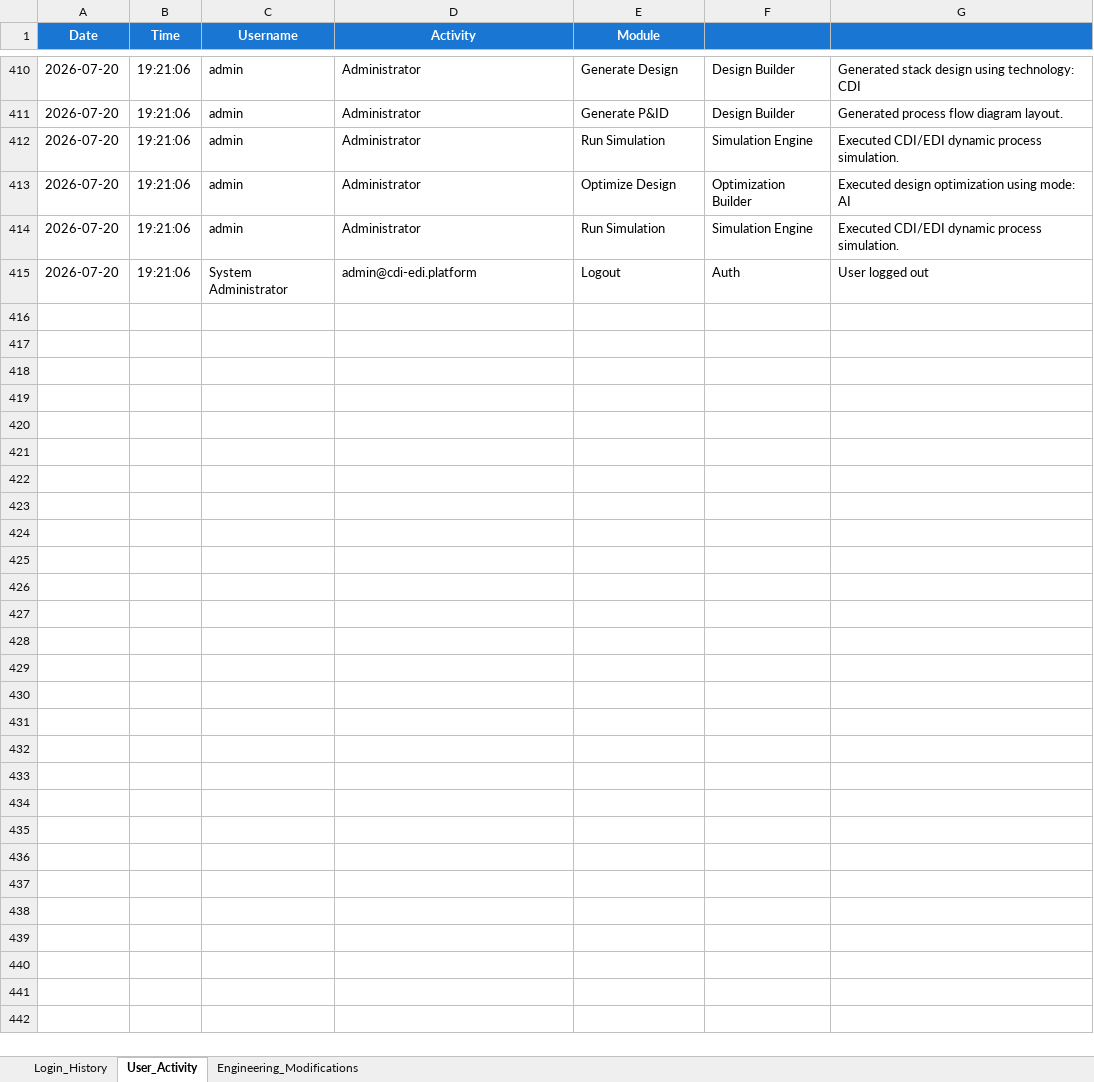
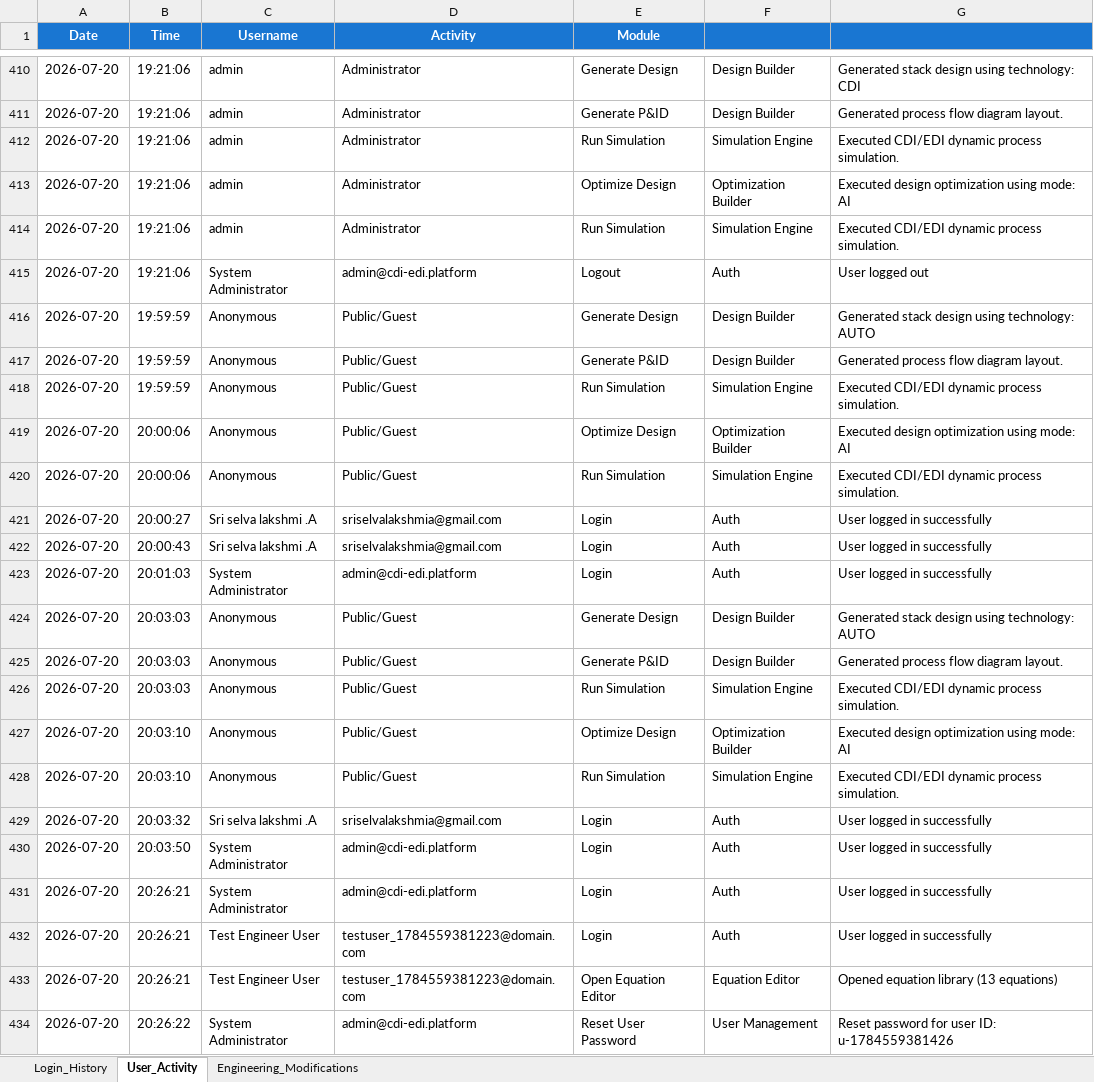
Before and after one commit to sriselvalkshmi/CDI-EDI-Design-Platform, an Excel workbook: server/logs/Login_History.xlsx, sheet User_Activity, drawn as a sheet; only a part is shown, gaps mark what is left out; values as stored, in another font and other column widths than the file's, no borders; the diff covers the shown part only; the diff names each change by its address in the sheet, - before the commit and + after, or states it on an @@ line.

```diff
--- a/server/logs/Login_History.xlsx (sheet User_Activity)
+++ b/server/logs/Login_History.xlsx (sheet User_Activity)
+row 416: 2026-07-20 | 19:59:59 | Anonymous | Public/Guest | Generate Design | Design Builder | Generated stack design using technology: AUTO
+row 417: 2026-07-20 | 19:59:59 | Anonymous | Public/Guest | Generate P&ID | Design Builder | Generated process flow diagram layout.
+row 418: 2026-07-20 | 19:59:59 | Anonymous | Public/Guest | Run Simulation | Simulation Engine | Executed CDI/EDI dynamic process simulation.
+row 419: 2026-07-20 | 20:00:06 | Anonymous | Public/Guest | Optimize Design | Optimization Builder | Executed design optimization using mode: AI
+row 420: 2026-07-20 | 20:00:06 | Anonymous | Public/Guest | Run Simulation | Simulation Engine | Executed CDI/EDI dynamic process simulation.
+row 421: 2026-07-20 | 20:00:27 | Sri selva lakshmi .A | sriselvalakshmia@gmail.com | Login | Auth | User logged in successfully
+row 422: 2026-07-20 | 20:00:43 | Sri selva lakshmi .A | sriselvalakshmia@gmail.com | Login | Auth | User logged in successfully
+row 423: 2026-07-20 | 20:01:03 | System Administrator | admin@cdi-edi.platform | Login | Auth | User logged in successfully
+row 424: 2026-07-20 | 20:03:03 | Anonymous | Public/Guest | Generate Design | Design Builder | Generated stack design using technology: AUTO
+row 425: 2026-07-20 | 20:03:03 | Anonymous | Public/Guest | Generate P&ID | Design Builder | Generated process flow diagram layout.
+row 426: 2026-07-20 | 20:03:03 | Anonymous | Public/Guest | Run Simulation | Simulation Engine | Executed CDI/EDI dynamic process simulation.
+row 427: 2026-07-20 | 20:03:10 | Anonymous | Public/Guest | Optimize Design | Optimization Builder | Executed design optimization using mode: AI
+row 428: 2026-07-20 | 20:03:10 | Anonymous | Public/Guest | Run Simulation | Simulation Engine | Executed CDI/EDI dynamic process simulation.
+row 429: 2026-07-20 | 20:03:32 | Sri selva lakshmi .A | sriselvalakshmia@gmail.com | Login | Auth | User logged in successfully
+row 430: 2026-07-20 | 20:03:50 | System Administrator | admin@cdi-edi.platform | Login | Auth | User logged in successfully
+row 431: 2026-07-20 | 20:26:21 | System Administrator | admin@cdi-edi.platform | Login | Auth | User logged in successfully
+row 432: 2026-07-20 | 20:26:21 | Test Engineer User | testuser_1784559381223@domain.com | Login | Auth | User logged in successfully
+row 433: 2026-07-20 | 20:26:21 | Test Engineer User | testuser_1784559381223@domain.com | Open Equation Editor | Equation Editor | Opened equation library (13 equations)
+row 434: 2026-07-20 | 20:26:22 | System Administrator | admin@cdi-edi.platform | Reset User Password | User Management | Reset password for user ID: u-1784559381426
```
Also changed, not shown: 12 added rows elsewhere in this sheet, sheet Login_History, sheet Engineering_Modifications, 6 other files.
